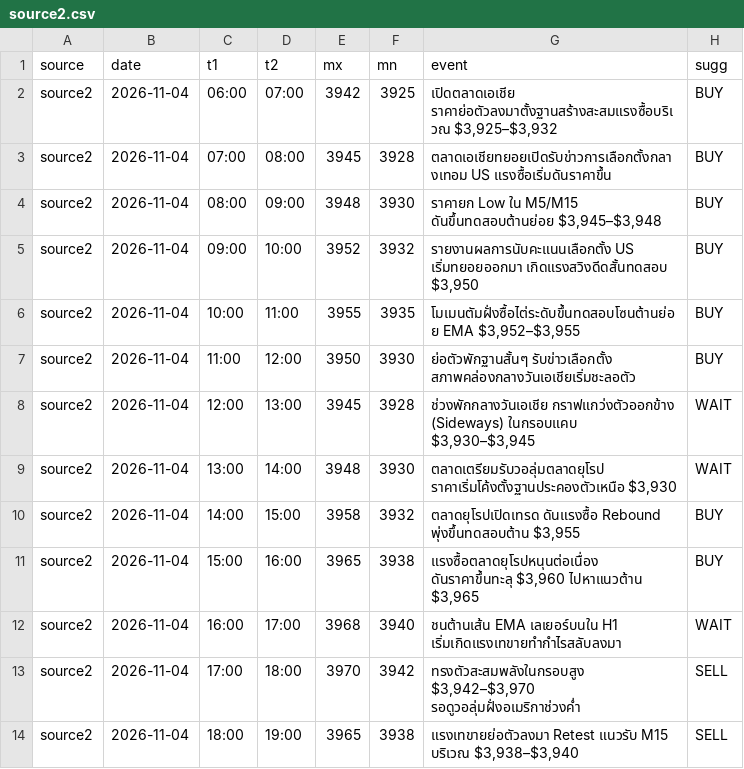
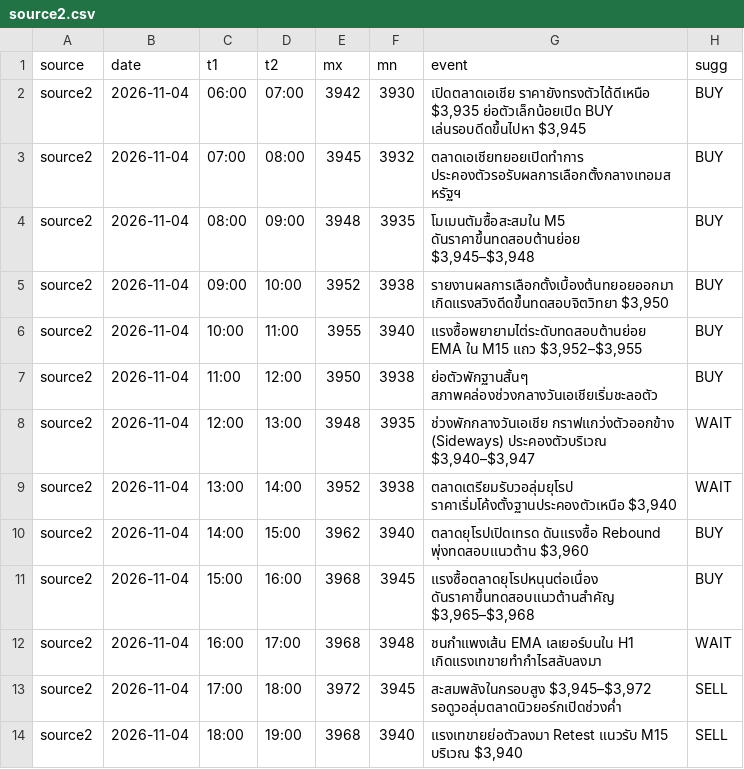
Before and after one commit to seksanta/chart, a CSV file: source2.csv, drawn as a sheet; only a part is shown; the diff covers the shown part only.

```diff
--- a/source2.csv
+++ b/source2.csv
@@ -1,14 +1,14 @@
 source,date,t1,t2,mx,mn,event,sugg
-source2,2026-11-04,06:00,07:00,3942,3925,"เปิดตลาดเอเชีย ราคาย่อตัวลงมาตั้งฐานสร้างสะสมแรงซื้อบริเวณ $3,925–$3,932",BUY
-source2,2026-11-04,07:00,08:00,3945,3928,ตลาดเอเชียทยอยเปิดรับข่าวการเลือกตั้งกลางเทอม US แรงซื้อเริ่มดันราคาขึ้น,BUY
-source2,2026-11-04,08:00,09:00,3948,3930,"ราคายก Low ใน M5/M15 ดันขึ้นทดสอบต้านย่อย $3,945–$3,948",BUY
-source2,2026-11-04,09:00,10:00,3952,3932,"รายงานผลการนับคะแนนเลือกตั้ง US เริ่มทยอยออกมา เกิดแรงสวิงดีดสั้นทดสอบ $3,950",BUY
-source2,2026-11-04,10:00,11:00,3955,3935,"โมเมนตัมฝั่งซื้อไต่ระดับขึ้นทดสอบโซนต้านย่อย EMA $3,952–$3,955",BUY
-source2,2026-11-04,11:00,12:00,3950,3930,ย่อตัวพักฐานสั้นๆ รับข่าวเลือกตั้ง สภาพคล่องกลางวันเอเชียเริ่มชะลอตัว,BUY
-source2,2026-11-04,12:00,13:00,3945,3928,"ช่วงพักกลางวันเอเชีย กราฟแกว่งตัวออกข้าง (Sideways) ในกรอบแคบ $3,930–$3,945",WAIT
-source2,2026-11-04,13:00,14:00,3948,3930,"ตลาดเตรียมรับวอลุ่มตลาดยุโรป ราคาเริ่มโค้งตั้งฐานประคองตัวเหนือ $3,930",WAIT
-source2,2026-11-04,14:00,15:00,3958,3932,"ตลาดยุโรปเปิดเทรด ดันแรงซื้อ Rebound พุ่งขึ้นทดสอบต้าน $3,955",BUY
-source2,2026-11-04,15:00,16:00,3965,3938,"แรงซื้อตลาดยุโรปหนุนต่อเนื่อง ดันราคาขึ้นทะลุ $3,960 ไปหาแนวต้าน $3,965",BUY
-source2,2026-11-04,16:00,17:00,3968,3940,ชนต้านเส้น EMA เลเยอร์บนใน H1 เริ่มเกิดแรงเทขายทำกำไรสลับลงมา,WAIT
-source2,2026-11-04,17:00,18:00,3970,3942,"ทรงตัวสะสมพลังในกรอบสูง $3,942–$3,970 รอดูวอลุ่มฝั่งอเมริกาช่วงค่ำ",SELL
-source2,2026-11-04,18:00,19:00,3965,3938,"แรงเทขายย่อตัวลงมา Retest แนวรับ M15 บริเวณ $3,938–$3,940",SELL
+source2,2026-11-04,06:00,07:00,3942,3930,"เปิดตลาดเอเชีย ราคายังทรงตัวได้ดีเหนือ $3,935 ย่อตัวเล็กน้อยเปิด BUY เล่นรอบดีดขึ้นไปหา $3,945",BUY
+source2,2026-11-04,07:00,08:00,3945,3932,ตลาดเอเชียทยอยเปิดทำการ ประคองตัวรอรับผลการเลือกตั้งกลางเทอมสหรัฐฯ,BUY
+source2,2026-11-04,08:00,09:00,3948,3935,"โมเมนตัมซื้อสะสมใน M5 ดันราคาขึ้นทดสอบต้านย่อย $3,945–$3,948",BUY
+source2,2026-11-04,09:00,10:00,3952,3938,"รายงานผลการเลือกตั้งเบื้องต้นทยอยออกมา เกิดแรงสวิงดีดขึ้นทดสอบจิตวิทยา $3,950",BUY
+source2,2026-11-04,10:00,11:00,3955,3940,"แรงซื้อพยายามไต่ระดับทดสอบต้านย่อย EMA ใน M15 แถว $3,952–$3,955",BUY
+source2,2026-11-04,11:00,12:00,3950,3938,ย่อตัวพักฐานสั้นๆ สภาพคล่องช่วงกลางวันเอเชียเริ่มชะลอตัว,BUY
+source2,2026-11-04,12:00,13:00,3948,3935,"ช่วงพักกลางวันเอเชีย กราฟแกว่งตัวออกข้าง (Sideways) ประคองตัวบริเวณ $3,940–$3,947",WAIT
+source2,2026-11-04,13:00,14:00,3952,3938,"ตลาดเตรียมรับวอลุ่มยุโรป ราคาเริ่มโค้งตั้งฐานประคองตัวเหนือ $3,940",WAIT
+source2,2026-11-04,14:00,15:00,3962,3940,"ตลาดยุโรปเปิดเทรด ดันแรงซื้อ Rebound พุ่งทดสอบแนวต้าน $3,960",BUY
+source2,2026-11-04,15:00,16:00,3968,3945,"แรงซื้อตลาดยุโรปหนุนต่อเนื่อง ดันราคาขึ้นทดสอบแนวต้านสำคัญ $3,965–$3,968",BUY
+source2,2026-11-04,16:00,17:00,3968,3948,ชนกำแพงเส้น EMA เลเยอร์บนใน H1 เกิดแรงเทขายทำกำไรสลับลงมา,WAIT
+source2,2026-11-04,17:00,18:00,3972,3945,"สะสมพลังในกรอบสูง $3,945–$3,972 รอดูวอลุ่มตลาดนิวยอร์กเปิดช่วงค่ำ",SELL
+source2,2026-11-04,18:00,19:00,3968,3940,"แรงเทขายย่อตัวลงมา Retest แนวรับ M15 บริเวณ $3,940",SELL
```
Also changed, not shown: 22 edited cells elsewhere in this file, XAUUSDM30.csv, source1.csv, 4 other files.
